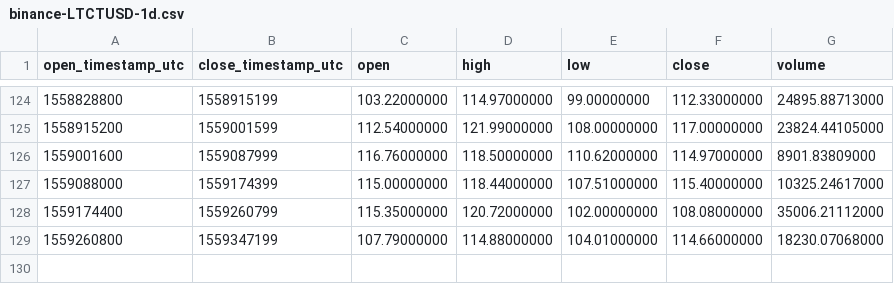
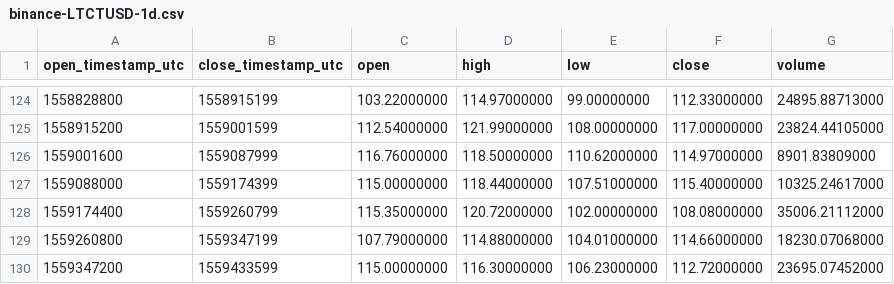
Before and after one commit to cryptobigbro/binance-LTCTUSD, a CSV file: binance-LTCTUSD-1d.csv, drawn as a sheet; only a part is shown, gaps mark what is left out; the diff names each change by its address in the sheet, - before the commit and + after, or states it on an @@ line.

```diff
--- a/binance-LTCTUSD-1d.csv
+++ b/binance-LTCTUSD-1d.csv
+row 130: 1559347200 | 1559433599 | 115.00000000 | 116.30000000 | 106.23000000 | 112.72000000 | 23695.07452000
```
Also changed, not shown: binance-LTCTUSD-1h.csv.
